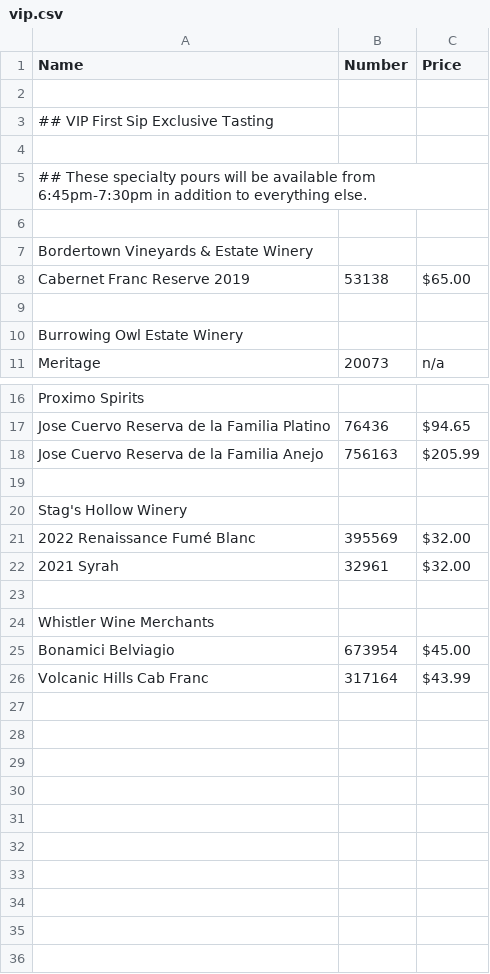
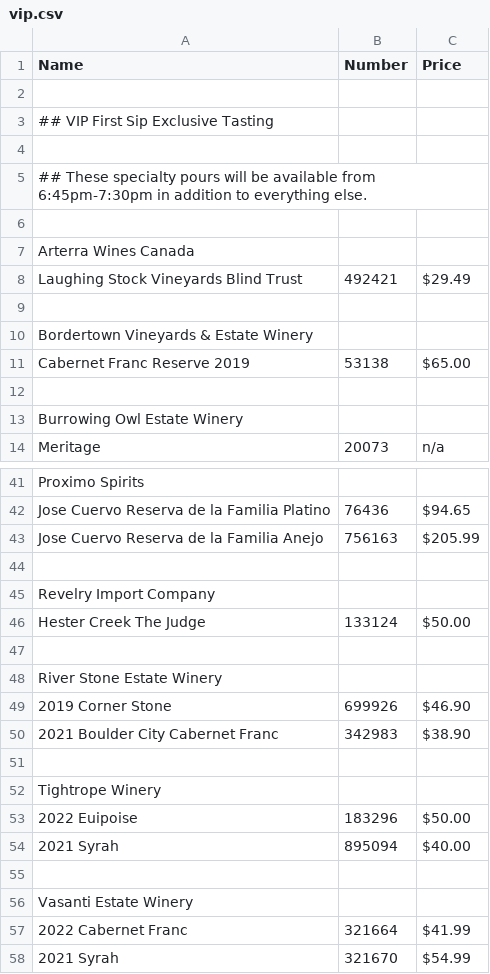
Before and after one commit to ToddLa/winetastic.ca, a CSV file: _data/vip.csv, drawn as a sheet; only a part is shown, gaps mark what is left out; the diff covers the shown part only.

```diff
--- a/_data/vip.csv
+++ b/_data/vip.csv
@@ -6,2 +6,5 @@ Name,Number,Price
 ,,
+Arterra Wines Canada,,
+Laughing Stock Vineyards Blind Trust,492421,$29.49
+,,
 Bordertown Vineyards & Estate Winery,,
@@ -19,8 +44,15 @@ Jose Cuervo Reserva de la Familia Anejo,756163,$205.99
 ,,
-Stag's Hollow Winery,,
-2022 Renaissance Fumé Blanc,395569,$32.00
-2021 Syrah,32961,$32.00
+Revelry Import Company,,
+Hester Creek The Judge,133124,$50.00
 ,,
-Whistler Wine Merchants,,
-Bonamici Belviagio,673954,$45.00
-Volcanic Hills Cab Franc,317164,$43.99
+River Stone Estate Winery,,
+2019 Corner Stone,699926,$46.90
+2021 Boulder City Cabernet Franc,342983,$38.90
+,,
+Tightrope Winery,,
+2022 Euipoise,183296,$50.00
+2021 Syrah,895094,$40.00
+,,
+Vasanti Estate Winery,,
+2022 Cabernet Franc,321664,$41.99
+2021 Syrah,321670,$54.99
```
Also changed, not shown: 22 added rows elsewhere in this file, _data/beer.csv, _data/food.csv, 3 other files.
